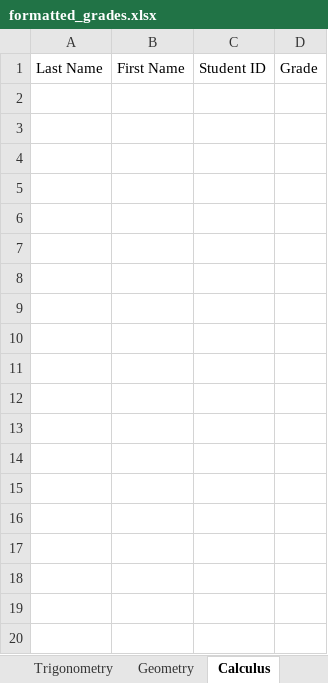
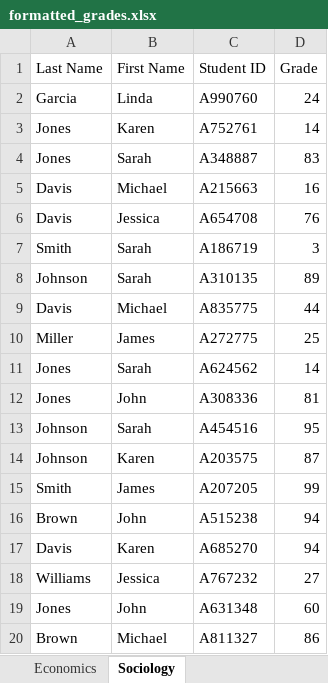
Before and after one commit to karlieward/Excel-Grade-Summary, an Excel workbook: formatted_grades.xlsx, sheet Sociology, drawn as a sheet; only a part is shown; values as stored, in another font and other column widths than the file's, no borders; the diff covers the shown part only; the diff names each change by its address in the sheet, - before the commit and + after, or states it on an @@ line.

```diff
--- a/formatted_grades.xlsx (sheet Sociology)
+++ b/formatted_grades.xlsx (sheet Sociology)
-sheet tab: Geometry
+sheet tab: Economics
-sheet tab: Calculus
+sheet tab: Sociology
+row 2: Garcia | Linda | A990760 | 24
+row 3: Jones | Karen | A752761 | 14
+row 4: Jones | Sarah | A348887 | 83
+row 5: Davis | Michael | A215663 | 16
+row 6: Davis | Jessica | A654708 | 76
+row 7: Smith | Sarah | A186719 | 3
+row 8: Johnson | Sarah | A310135 | 89
+row 9: Davis | Michael | A835775 | 44
+row 10: Miller | James | A272775 | 25
+row 11: Jones | Sarah | A624562 | 14
+row 12: Jones | John | A308336 | 81
+row 13: Johnson | Sarah | A454516 | 95
+row 14: Johnson | Karen | A203575 | 87
+row 15: Smith | James | A207205 | 99
+row 16: Brown | John | A515238 | 94
+row 17: Davis | Karen | A685270 | 94
+row 18: Williams | Jessica | A767232 | 27
+row 19: Jones | John | A631348 | 60
+row 20: Brown | Michael | A811327 | 86
```
Also changed, not shown: 18 added rows elsewhere in this sheet, sheet World History, sheet Economics, sheet US History, other sheet tabs, 4 other files.
